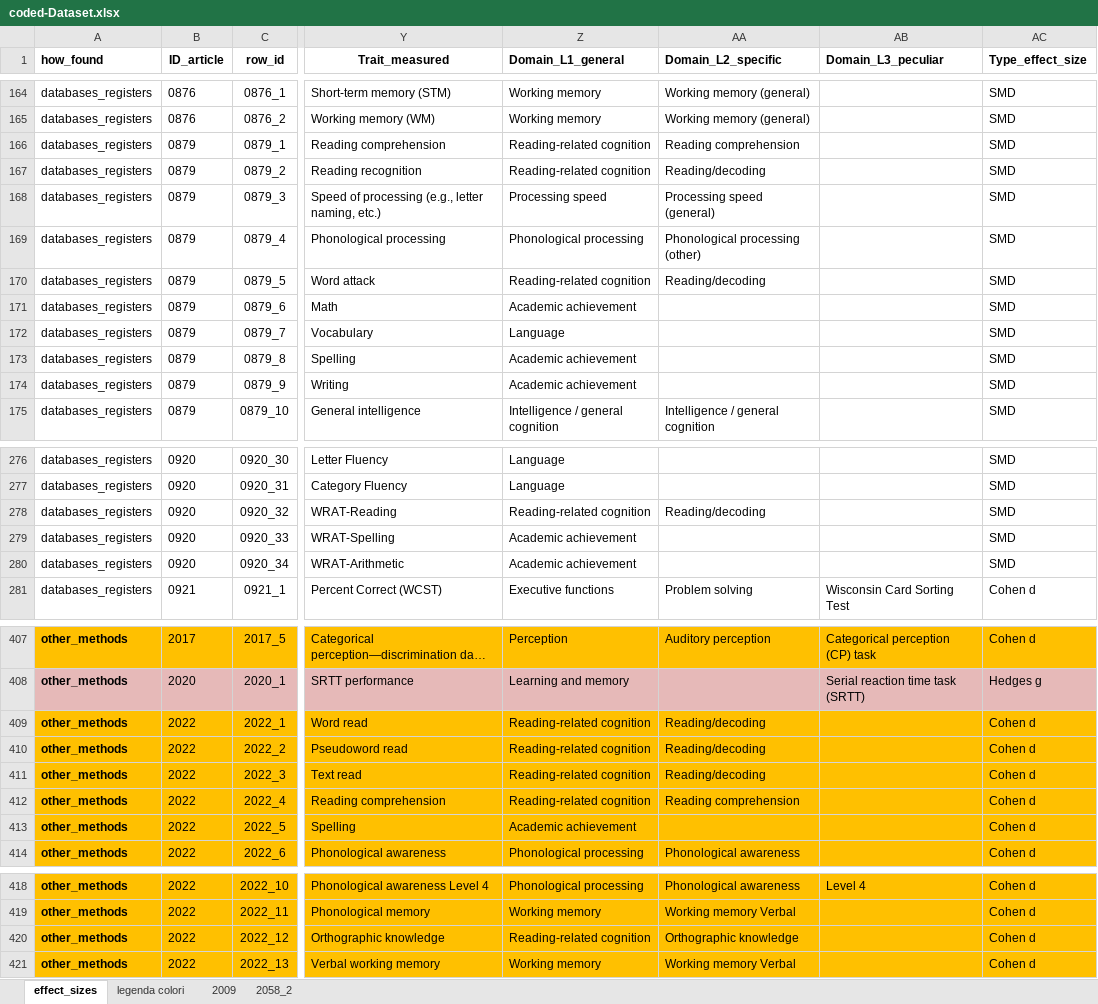
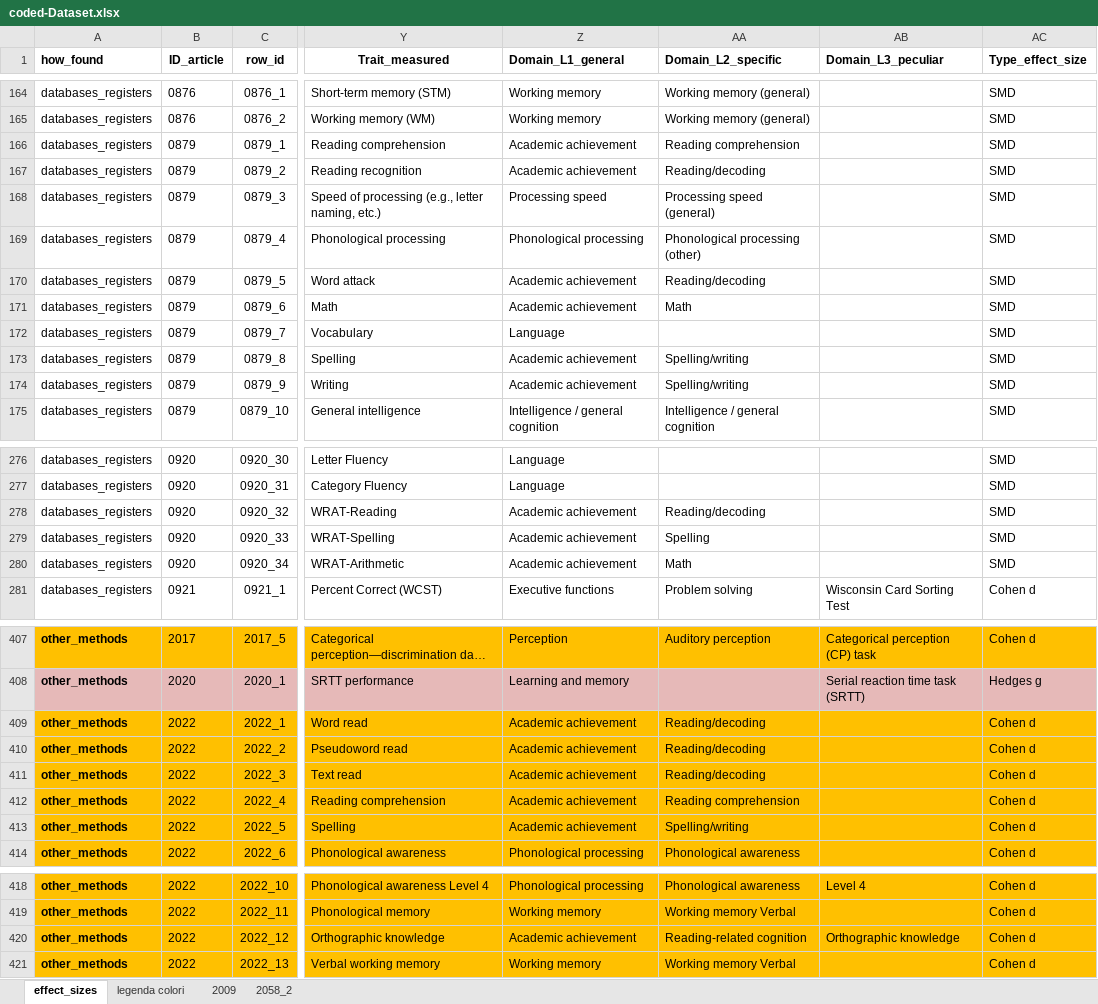
Before and after one commit to EnricoToffalini/Meta-review-cognitive-profiles-ADHD-Dyslexia, an Excel workbook: Data/coded-Dataset.xlsx, sheet effect_sizes, drawn as a sheet; only a part is shown, gaps mark what is left out; long unchanged cells end in …; values as stored, in another font and other column widths than the file's, no borders; the diff covers the shown part only; the diff names each change by its address in the sheet, - before the commit and + after, or states it on an @@ line.

```diff
--- a/Data/coded-Dataset.xlsx (sheet effect_sizes)
+++ b/Data/coded-Dataset.xlsx (sheet effect_sizes)
-Z166:Z167 (Domain_L1_general): Reading-related cognition
+Z166:Z167 (Domain_L1_general): Academic achievement
-Z170 (Domain_L1_general): Reading-related cognition
+Z170 (Domain_L1_general): Academic achievement
-AA171 (Domain_L2_specific): (empty)
+AA171 (Domain_L2_specific): Math
-AA173:AA174 (Domain_L2_specific): (empty)
+AA173:AA174 (Domain_L2_specific): Spelling/writing
-Z278 (Domain_L1_general): Reading-related cognition
+Z278 (Domain_L1_general): Academic achievement
-AA279 (Domain_L2_specific): (empty)
+AA279 (Domain_L2_specific): Spelling
-AA280 (Domain_L2_specific): (empty)
+AA280 (Domain_L2_specific): Math
-Z409:Z412 (Domain_L1_general): Reading-related cognition
+Z409:Z412 (Domain_L1_general): Academic achievement
-AA413 (Domain_L2_specific): (empty)
+AA413 (Domain_L2_specific): Spelling/writing
-Z420 (Domain_L1_general): Reading-related cognition
+Z420 (Domain_L1_general): Academic achievement
-AA420 (Domain_L2_specific): Orthographic knowledge
+AA420 (Domain_L2_specific): Reading-related cognition
-AB420 (Domain_L3_peculiar): (empty)
+AB420 (Domain_L3_peculiar): Orthographic knowledge
```
Also changed, not shown: 50 edited cells elsewhere in this sheet, 3 other files.
